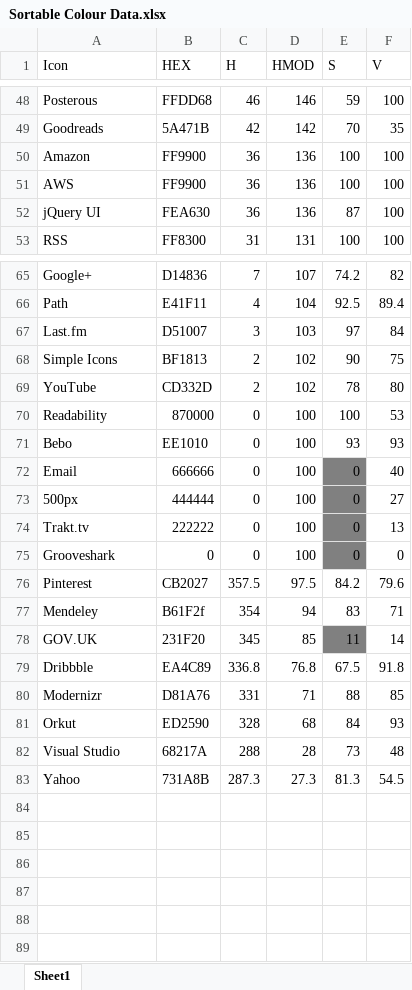
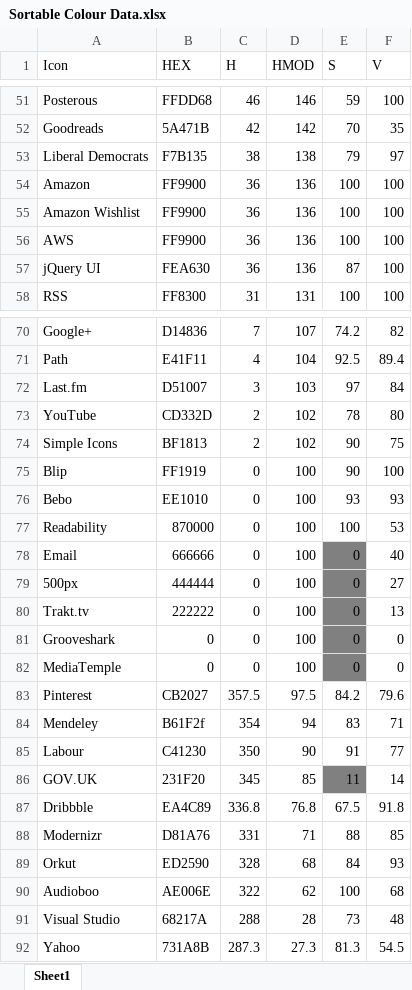
Before and after one commit to jonathan-fielding/simple-icons, an Excel workbook: Sortable Colour Data.xlsx, sheet Sheet1, drawn as a sheet; only a part is shown, gaps mark what is left out; values as stored, in another font and other column widths than the file's, no borders; the diff covers the shown part only; the diff names each change by its address in the sheet, - before the commit and + after, or states it on an @@ line.

Commit message:
Added 9 icons

```diff
--- a/Sortable Colour Data.xlsx (sheet Sheet1)
+++ b/Sortable Colour Data.xlsx (sheet Sheet1)
+row 53: Liberal Democrats | F7B135 | 38 | 138 | 79 | 97
+row 55: Amazon Wishlist | FF9900 | 36 | 136 | 100 | 100
@@ row 69 moved to row 73: YouTube @@
+row 75: Blip | FF1919 | 0 | 100 | 90 | 100
@@ row 71 moved to row 76: Bebo @@
+row 82: MediaTemple | 0 | 0 | 100 | 0 | 0
+row 85: Labour | C41230 | 350 | 90 | 91 | 77
+row 90: Audioboo | AE006E | 322 | 62 | 100 | 68
```
Also changed, not shown: 3 added rows and 3 moved rows elsewhere in this sheet, formulas that keep their value, 3 other files.
